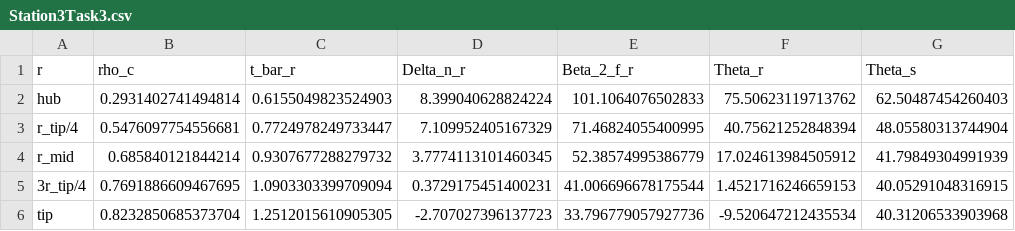
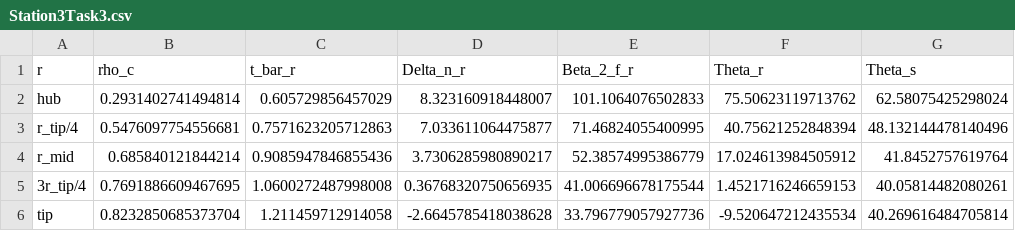
Before and after one commit to Carmeisel101/RealEngineCycle_TurboProp, a CSV file: task3/Station3Task3.csv, drawn as a sheet.

```diff
--- a/task3/Station3Task3.csv
+++ b/task3/Station3Task3.csv
@@ -1,6 +1,6 @@
 r,rho_c,t_bar_r,Delta_n_r,Beta_2_f_r,Theta_r,Theta_s
-hub,0.2931402741494814,0.6155049823524903,8.399040628824224,101.1064076502833,75.50623119713762,62.50487454260403
-r_tip/4,0.5476097754556681,0.7724978249733447,7.109952405167329,71.46824055400995,40.75621252848394,48.05580313744904
-r_mid,0.685840121844214,0.9307677288279732,3.7774113101460345,52.38574995386779,17.024613984505912,41.79849304991939
-3r_tip/4,0.7691886609467695,1.0903303399709094,0.3729175451400231,41.006696678175544,1.4521716246659153,40.05291048316915
-tip,0.8232850685373704,1.2512015610905305,-2.707027396137723,33.796779057927736,-9.520647212435534,40.31206533903968
+hub,0.2931402741494814,0.605729856457029,8.323160918448007,101.1064076502833,75.50623119713762,62.58075425298024
+r_tip/4,0.5476097754556681,0.7571623205712863,7.033611064475877,71.46824055400995,40.75621252848394,48.132144478140496
+r_mid,0.685840121844214,0.9085947846855436,3.7306285980890217,52.38574995386779,17.024613984505912,41.8452757619764
+3r_tip/4,0.7691886609467695,1.0600272487998008,0.36768320750656935,41.006696678175544,1.4521716246659153,40.05814482080261
+tip,0.8232850685373704,1.211459712914058,-2.6645785418038628,33.796779057927736,-9.520647212435534,40.269616484705814
```
Also changed, not shown: task1/results.csv, task3/Station4Task3.csv, 5 other files.
